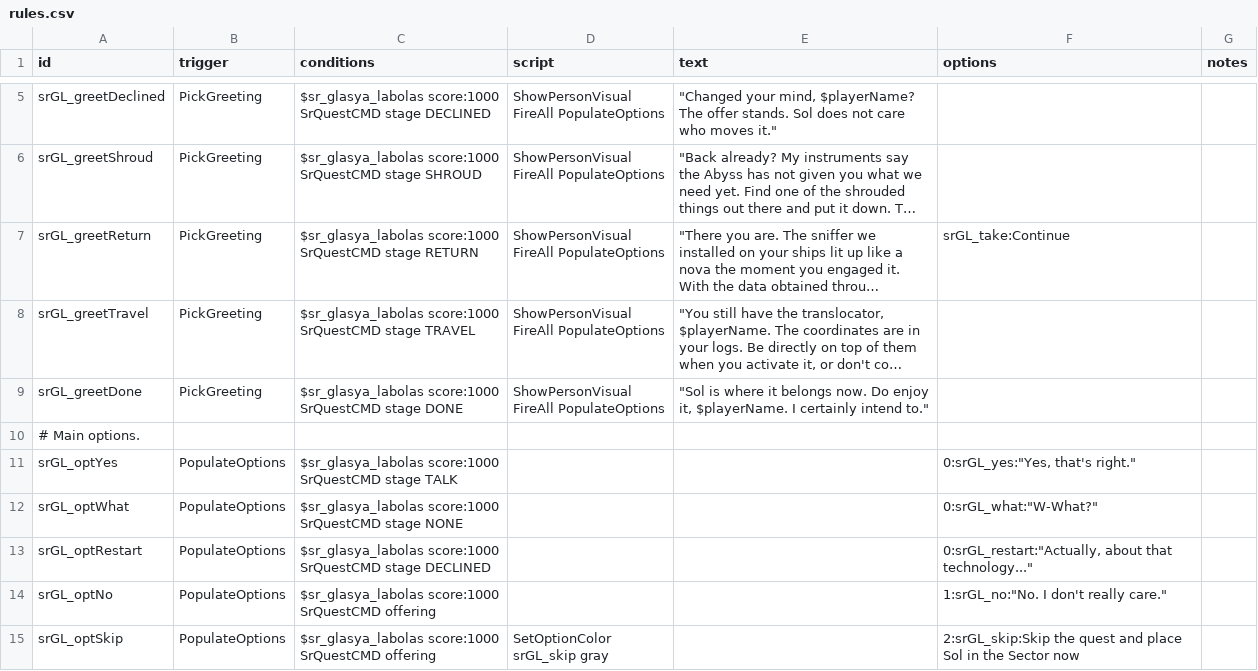
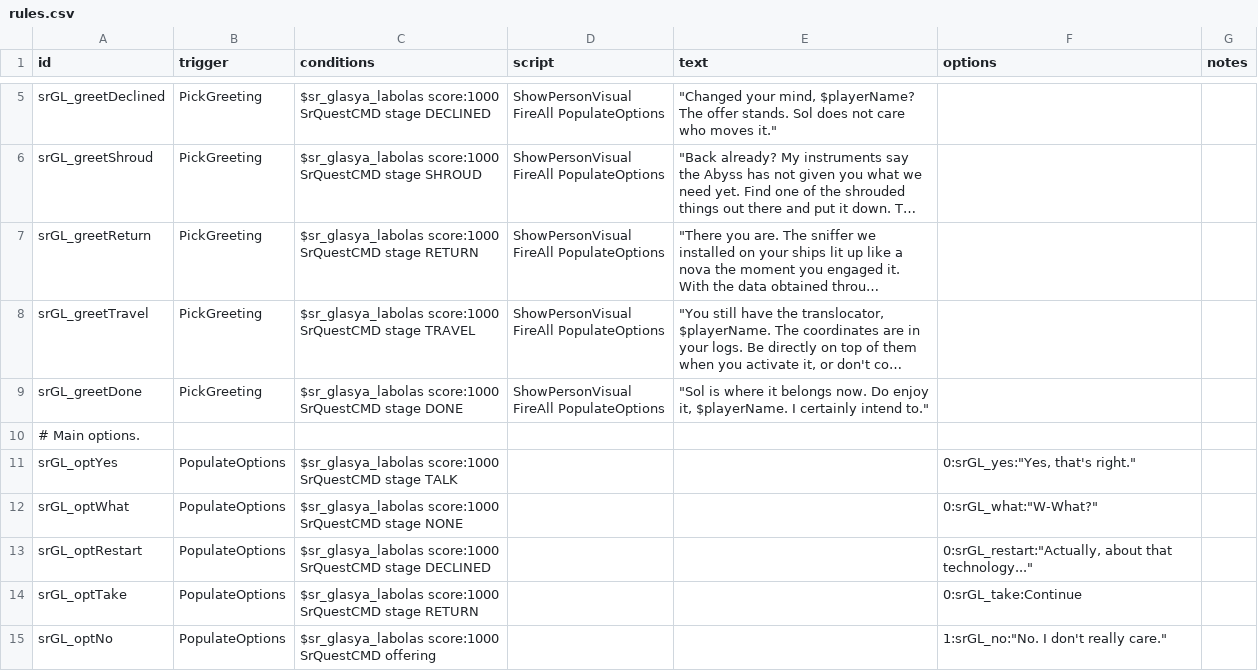
Before and after one commit to andrzejsokolowski/starsector-sol-renewed, a CSV file: data/campaign/rules.csv, drawn as a sheet; only a part is shown, gaps mark what is left out; the shorter side is filled out with more unchanged rows; long unchanged cells end in …; ↵ is a line break in a cell; the diff names each change by its address in the sheet, - before the commit and + after, or states it on an @@ line.

```diff
--- a/data/campaign/rules.csv
+++ b/data/campaign/rules.csv
-F7 (options): srGL_take:Continue
+F7 (options): (empty)
+row 14: srGL_optTake | PopulateOptions | $sr_glasya_labolas score:1000 ↵ SrQuestCMD stage RETURN |  |  | 0:srGL_take:Continue
```
Also changed, not shown: data/campaign/special_items.csv, 4 other files.
